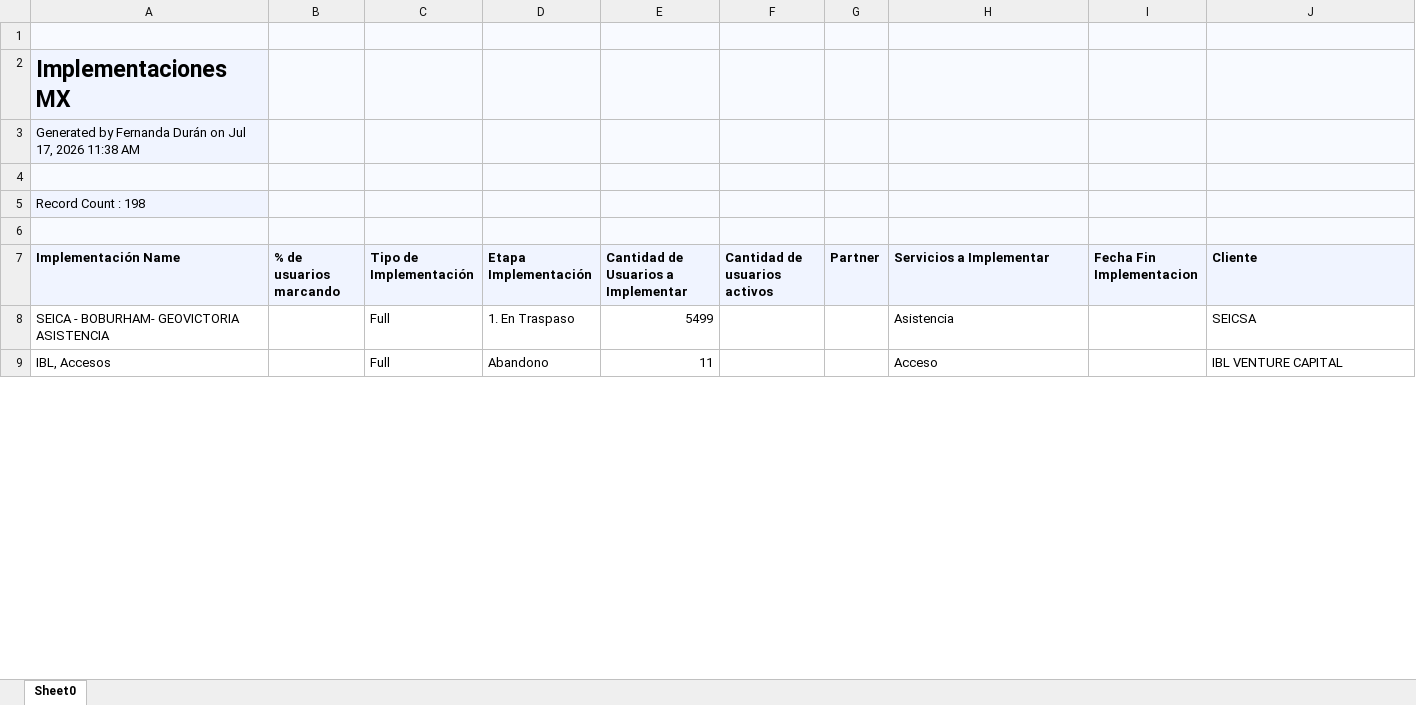
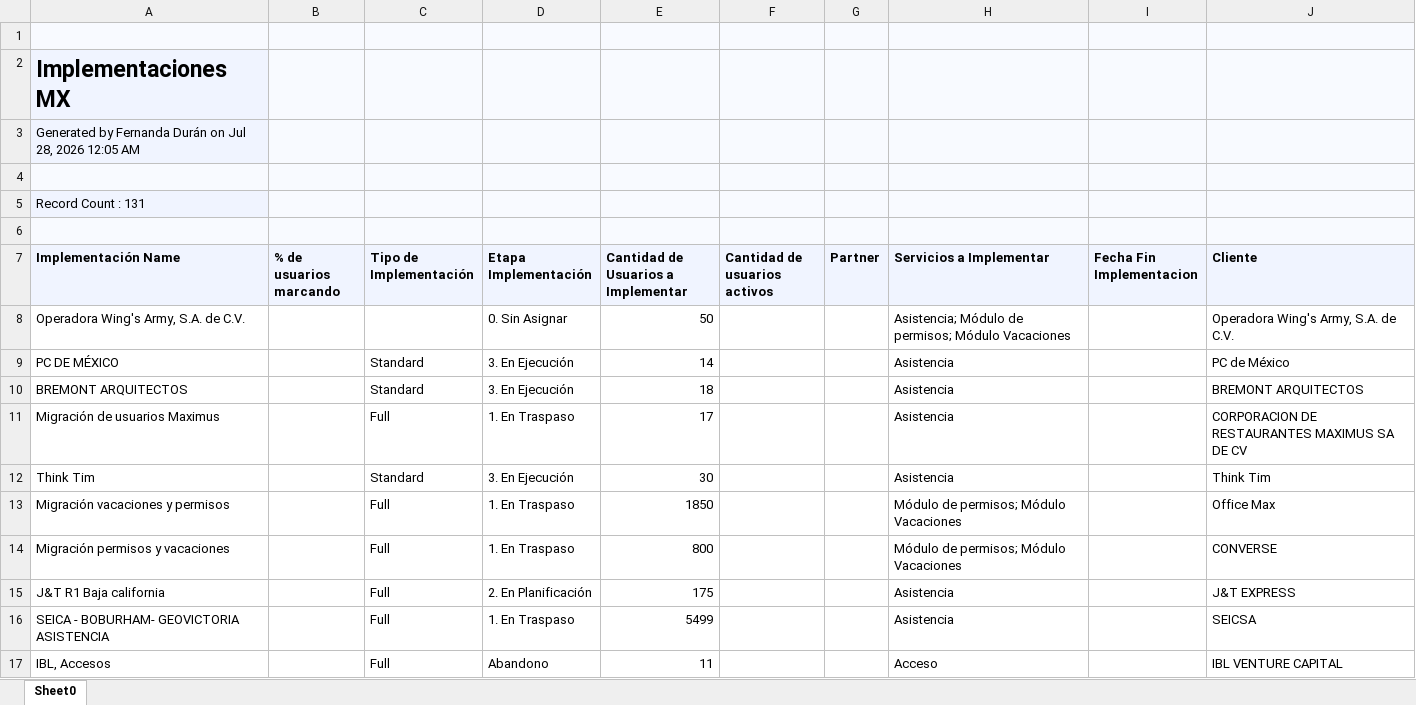
Before and after one commit to fdurancontreras4-ui/monitor-cartera-mx, an Excel workbook: implementaciones.xlsx, sheet Sheet0, drawn as a sheet; only a part is shown; values as stored, in another font and other column widths than the file's, no borders; the diff covers the shown part only; the diff names each change by its address in the sheet, - before the commit and + after, or states it on an @@ line.

```diff
--- a/implementaciones.xlsx (sheet Sheet0)
+++ b/implementaciones.xlsx (sheet Sheet0)
-A3 (Implementación Name): …on Jul 17, 2026 11:38 AM
+A3 (Implementación Name): …on Jul 28, 2026 12:05 AM
-A5 (Implementación Name): Record Count : 198
+A5 (Implementación Name): Record Count : 131
+row 8: Operadora Wing's Army, S.A. de C.V. |  |  | 0. Sin Asignar | 50 |  |  | Asistencia; Módulo de permisos; Módulo Vacaciones |  | Operadora Wing's Army, S.A. de C.V.
+row 9: PC DE MÉXICO |  | Standard | 3. En Ejecución | 14 |  |  | Asistencia |  | PC de México
+row 10: BREMONT ARQUITECTOS |  | Standard | 3. En Ejecución | 18 |  |  | Asistencia |  | BREMONT ARQUITECTOS
+row 11: Migración de usuarios Maximus |  | Full | 1. En Traspaso | 17 |  |  | Asistencia |  | CORPORACION DE RESTAURANTES MAXIMUS SA DE CV
+row 12: Think Tim |  | Standard | 3. En Ejecución | 30 |  |  | Asistencia |  | Think Tim
+row 13: Migración vacaciones y permisos |  | Full | 1. En Traspaso | 1850 |  |  | Módulo de permisos; Módulo Vacaciones |  | Office Max
+row 14: Migración permisos y vacaciones |  | Full | 1. En Traspaso | 800 |  |  | Módulo de permisos; Módulo Vacaciones |  | CONVERSE
+row 15: J&T R1 Baja california |  | Full | 2. En Planificación | 175 |  |  | Asistencia |  | J&T EXPRESS
```
Also changed, not shown: 75 removed rows and 30 edited cells elsewhere in this sheet.
